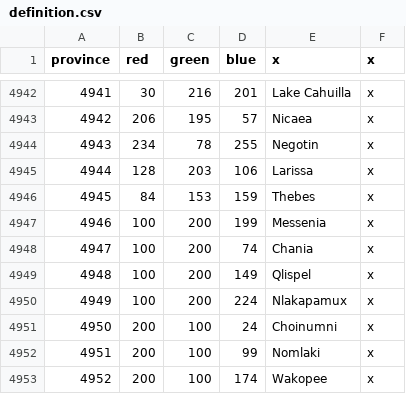
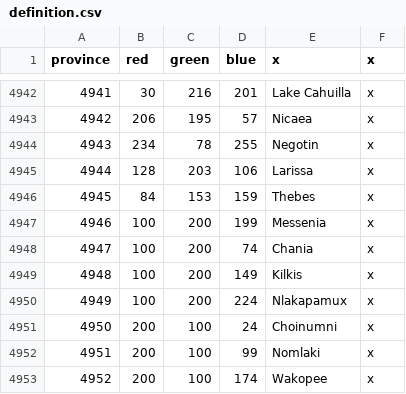
Before and after one commit to SnapperMapperClone/1204mod, a CSV file: map/definition.csv, drawn as a sheet; only a part is shown, gaps mark what is left out.

Commit message:
Update definition.csv

```diff
--- a/map/definition.csv
+++ b/map/definition.csv
@@ -4948,3 +4948,3 @@ province;red;green;blue;x;x
 4947;100;200;74;Chania;x
-4948;100;200;149;Qlispel;x
+4948;100;200;149;Kilkis;x
 4949;100;200;224;Nlakapamux;x
```
